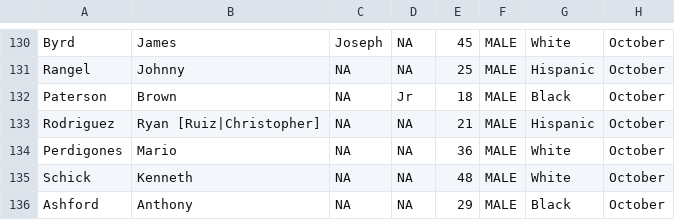
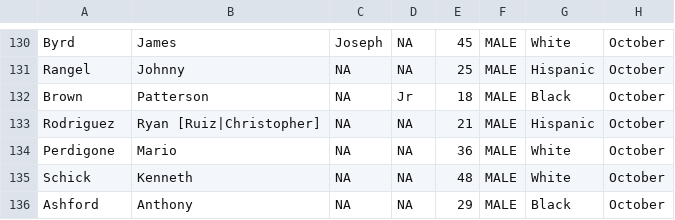
Before and after one commit to StreetCredSoftware/PKIC, a CSV file: StreetCred_ PKIC_2015.csv, drawn as a sheet; only a part is shown, gaps mark what is left out; the diff names each change by its address in the sheet, - before the commit and + after, or states it on an @@ line.

Commit message:
Typos
Patterson Brown, JR, not Brown Patterson; Perdigone, not Perdigones

```diff
--- a/StreetCred_ PKIC_2015.csv
+++ b/StreetCred_ PKIC_2015.csv
-A132: Paterson
+A132: Brown
-B132: Brown
+B132: Patterson
-A134: Perdigones
+A134: Perdigone
```
